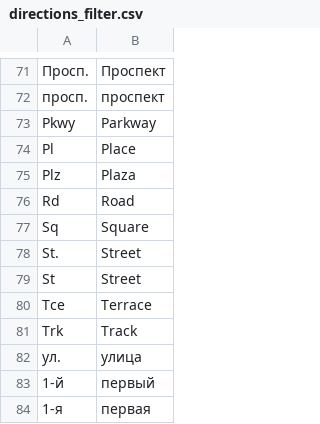
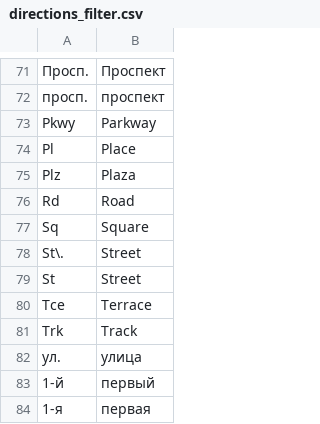
Before and after one commit to M4rtinK/modrana, a CSV file: data/directions_filter.csv, drawn as a sheet; only a part is shown, gaps mark what is left out.

Commit message:
Add a fix from Geoff Kuenning

```diff
--- a/data/directions_filter.csv
+++ b/data/directions_filter.csv
@@ -77,3 +77,3 @@ Rd ;Road
 Sq ;Square
-St.;Street
+St\.;Street
 St ;Street
```
